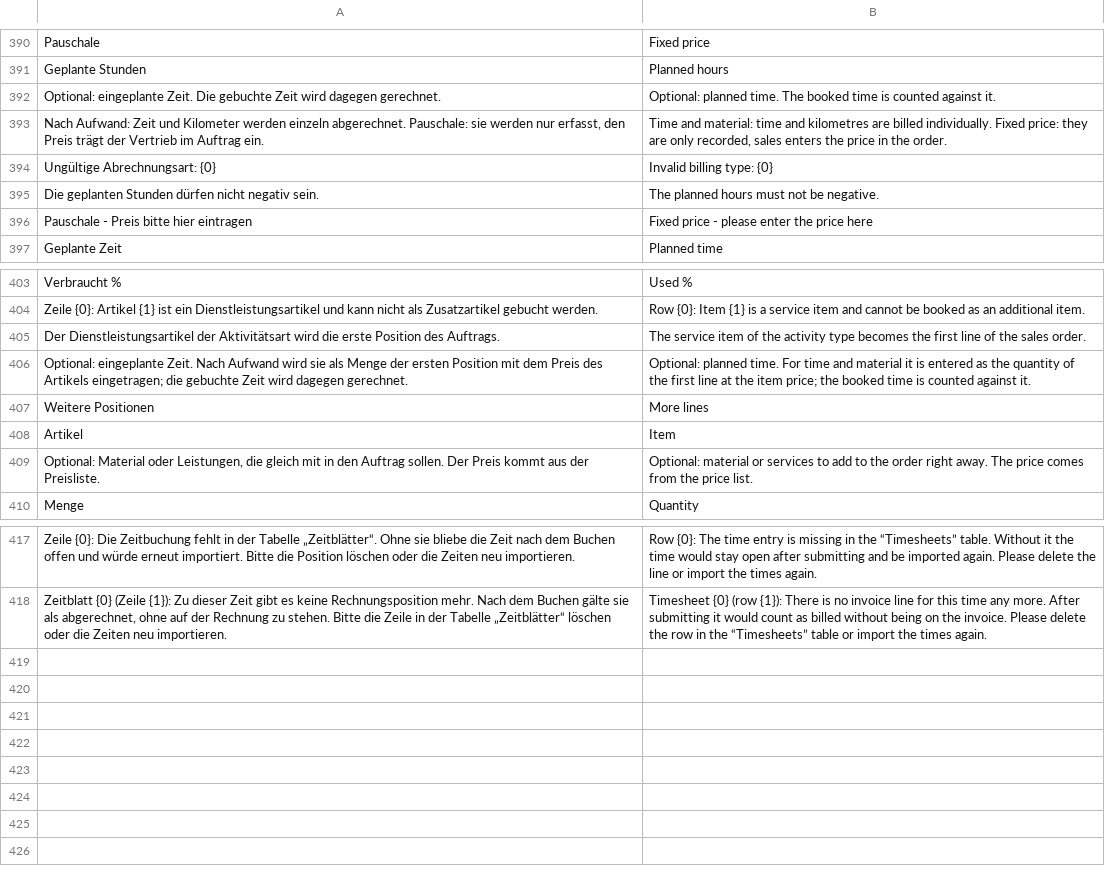
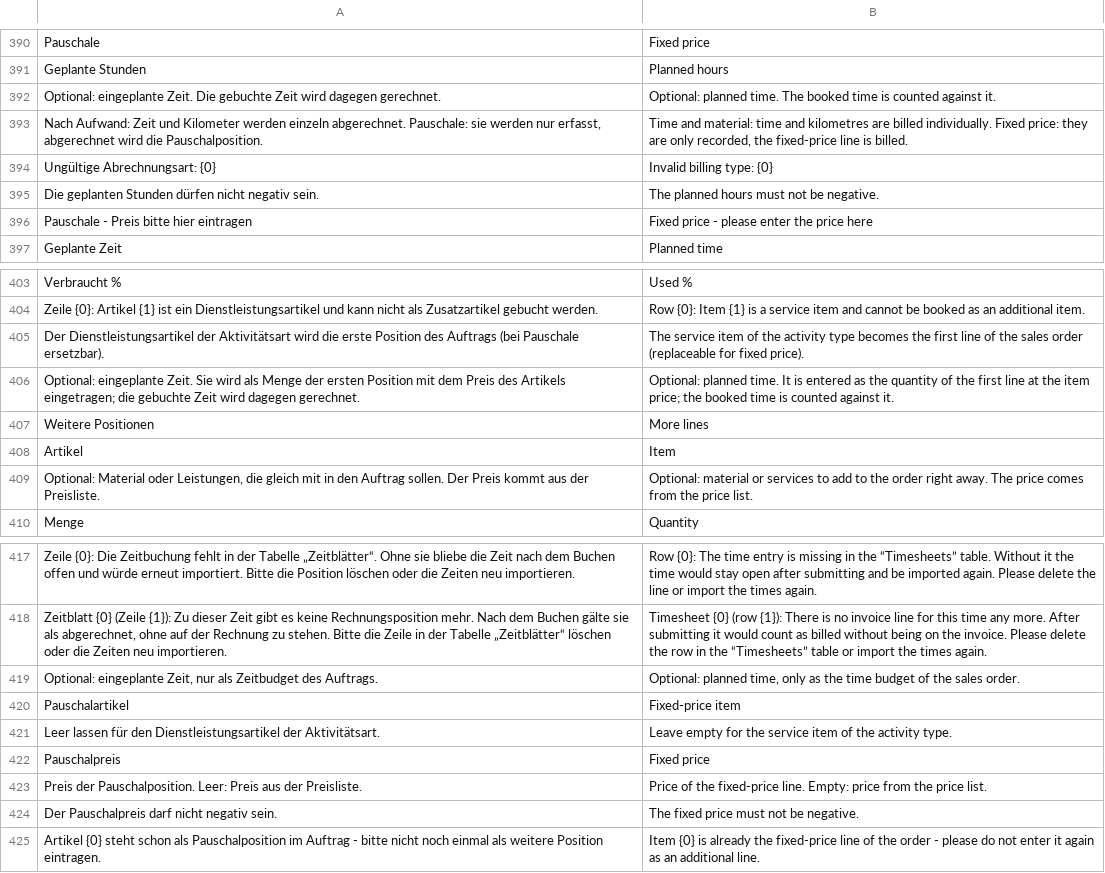
Before and after one commit to nienhausdavid/zeit_projekt, a CSV file: zeit_projekt/translations/en.csv, drawn as a sheet; only a part is shown, gaps mark what is left out.

```diff
--- a/zeit_projekt/translations/en.csv
+++ b/zeit_projekt/translations/en.csv
@@ -392,3 +392,3 @@
 "Optional: eingeplante Zeit. Die gebuchte Zeit wird dagegen gerechnet.","Optional: planned time. The booked time is counted against it."
-"Nach Aufwand: Zeit und Kilometer werden einzeln abgerechnet. Pauschale: sie werden nur erfasst, den Preis trägt der Vertrieb im Auftrag ein.","Time and material: time and kilometres are billed individually. Fixed price: they are only recorded, sales enters the price in the order."
+"Nach Aufwand: Zeit und Kilometer werden einzeln abgerechnet. Pauschale: sie werden nur erfasst, abgerechnet wird die Pauschalposition.","Time and material: time and kilometres are billed individually. Fixed price: they are only recorded, the fixed-price line is billed."
 "Ungültige Abrechnungsart: {0}","Invalid billing type: {0}"
@@ -404,4 +404,4 @@
 "Zeile {0}: Artikel {1} ist ein Dienstleistungsartikel und kann nicht als Zusatzartikel gebucht werden.","Row {0}: Item {1} is a service item and cannot be booked as an additional item."
-"Der Dienstleistungsartikel der Aktivitätsart wird die erste Position des Auftrags.","The service item of the activity type becomes the first line of the sales order."
-"Optional: eingeplante Zeit. Nach Aufwand wird sie als Menge der ersten Position mit dem Preis des Artikels eingetragen; die gebuchte Zeit wird dagegen gerechnet.","Optional: planned time. For time and material it is entered as the quantity of the first line at the item price; the booked time is counted against it."
+"Der Dienstleistungsartikel der Aktivitätsart wird die erste Position des Auftrags (bei Pauschale ersetzbar).","The service item of the activity type becomes the first line of the sales order (replaceable for fixed price)."
+"Optional: eingeplante Zeit. Sie wird als Menge der ersten Position mit dem Preis des Artikels eingetragen; die gebuchte Zeit wird dagegen gerechnet.","Optional: planned time. It is entered as the quantity of the first line at the item price; the booked time is counted against it."
 "Weitere Positionen","More lines"
@@ -418 +418,8 @@
 "Zeitblatt {0} (Zeile {1}): Zu dieser Zeit gibt es keine Rechnungsposition mehr. Nach dem Buchen gälte sie als abgerechnet, ohne auf der Rechnung zu stehen. Bitte die Zeile in der Tabelle „Zeitblätter“ löschen oder die Zeiten neu importieren.","Timesheet {0} (row {1}): There is no invoice line for this time any more. After submitting it would count as billed without being on the invoice. Please delete the row in the “Timesheets” table or import the times again."
+"Optional: eingeplante Zeit, nur als Zeitbudget des Auftrags.","Optional: planned time, only as the time budget of the sales order."
+"Pauschalartikel","Fixed-price item"
+"Leer lassen für den Dienstleistungsartikel der Aktivitätsart.","Leave empty for the service item of the activity type."
+"Pauschalpreis","Fixed price"
+"Preis der Pauschalposition. Leer: Preis aus der Preisliste.","Price of the fixed-price line. Empty: price from the price list."
+"Der Pauschalpreis darf nicht negativ sein.","The fixed price must not be negative."
+"Artikel {0} steht schon als Pauschalposition im Auftrag - bitte nicht noch einmal als weitere Position eintragen.","Item {0} is already the fixed-price line of the order - please do not enter it again as an additional line."
```
Also changed, not shown: 5 other files.
